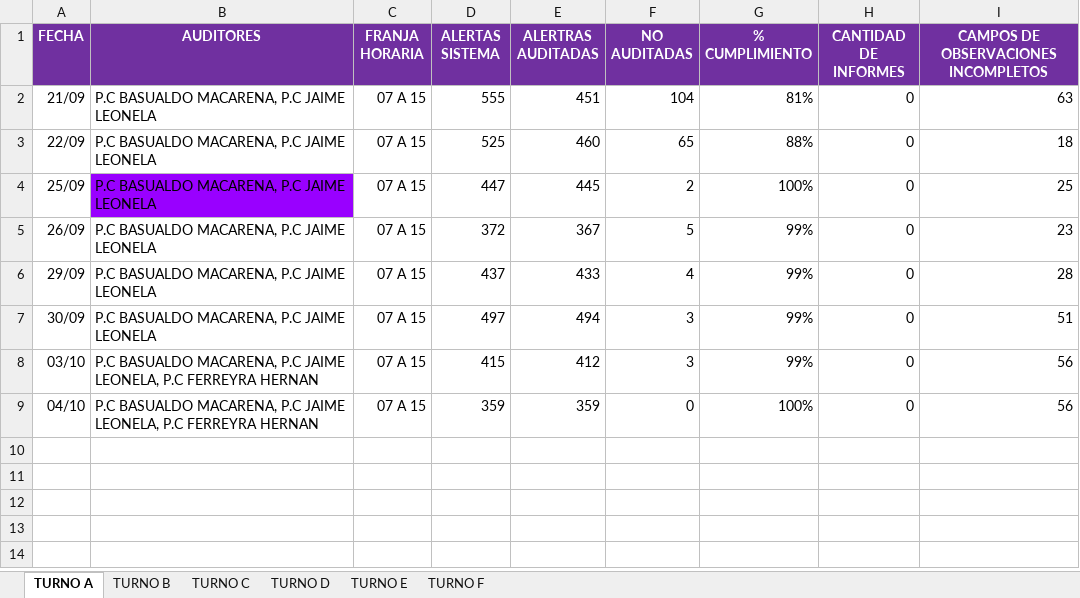
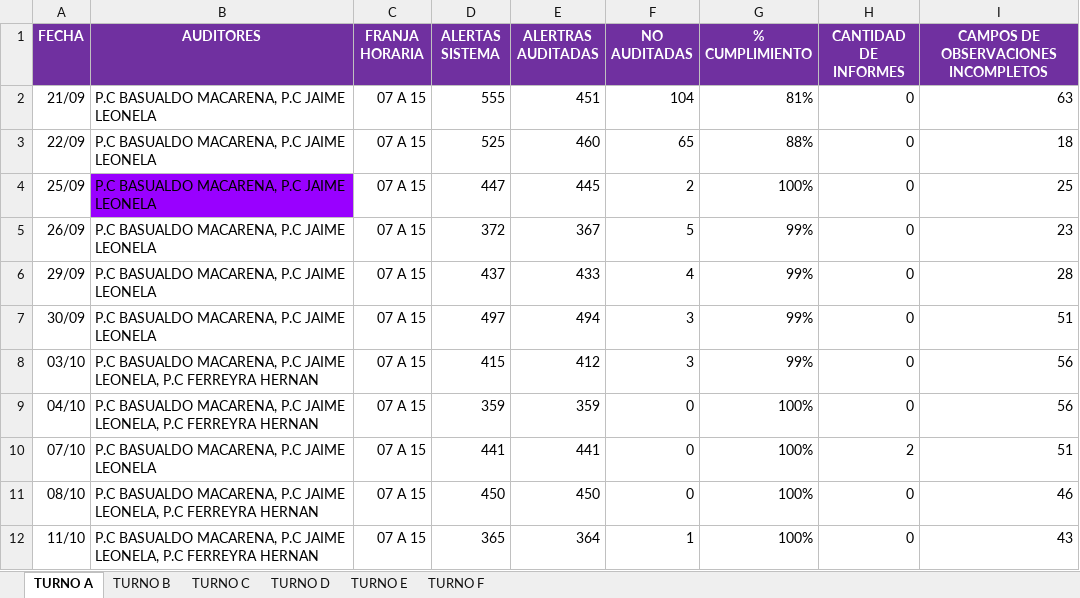
Before and after one commit to ignaciomagoia/auditoria-moviles, an Excel workbook: public/auditoria-2026.xlsx, sheet TURNO A, drawn as a sheet; values as stored, in another font and other column widths than the file's, no borders; charts and pictures and conditional formats and table styles not drawn; the diff names each change by its address in the sheet, - before the commit and + after, or states it on an @@ line.

```diff
--- a/public/auditoria-2026.xlsx (sheet TURNO A)
+++ b/public/auditoria-2026.xlsx (sheet TURNO A)
+row 10: 07/10 | P.C BASUALDO MACARENA, P.C JAIME LEONELA | 07 A 15 | 441 | 441 | 0 | 100% | 2 | 51
+row 11: 08/10 | P.C BASUALDO MACARENA, P.C JAIME LEONELA, P.C FERREYRA HERNAN | 07 A 15 | 450 | 450 | 0 | 100% | 0 | 46
+row 12: 11/10 | P.C BASUALDO MACARENA, P.C JAIME LEONELA, P.C FERREYRA HERNAN | 07 A 15 | 365 | 364 | 1 | 100% | 0 | 43
```
Also changed, not shown: sheet TURNO F, sheet TURNO E, sheet TURNO B, sheet TURNO D, sheet TURNO C, 5 other files.
